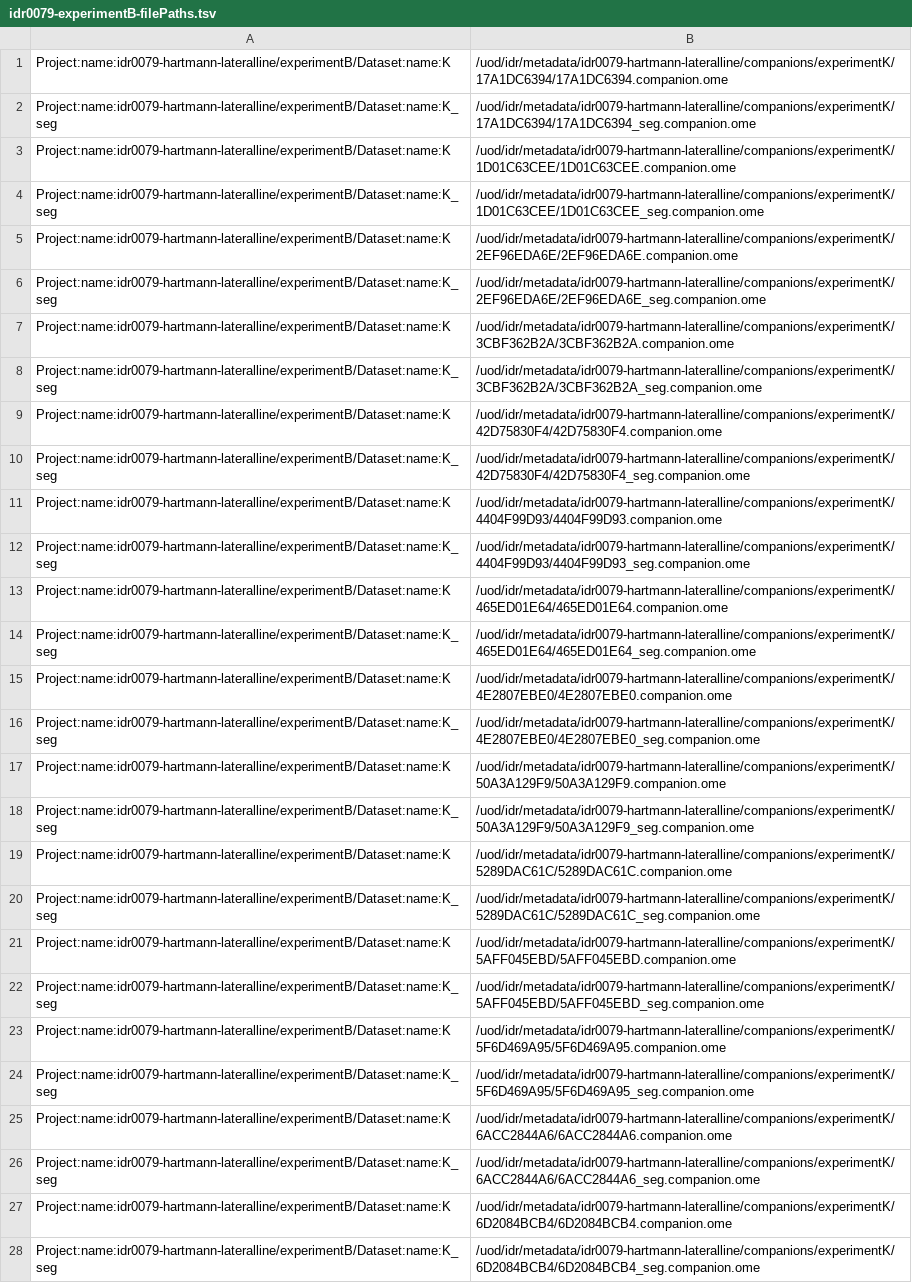
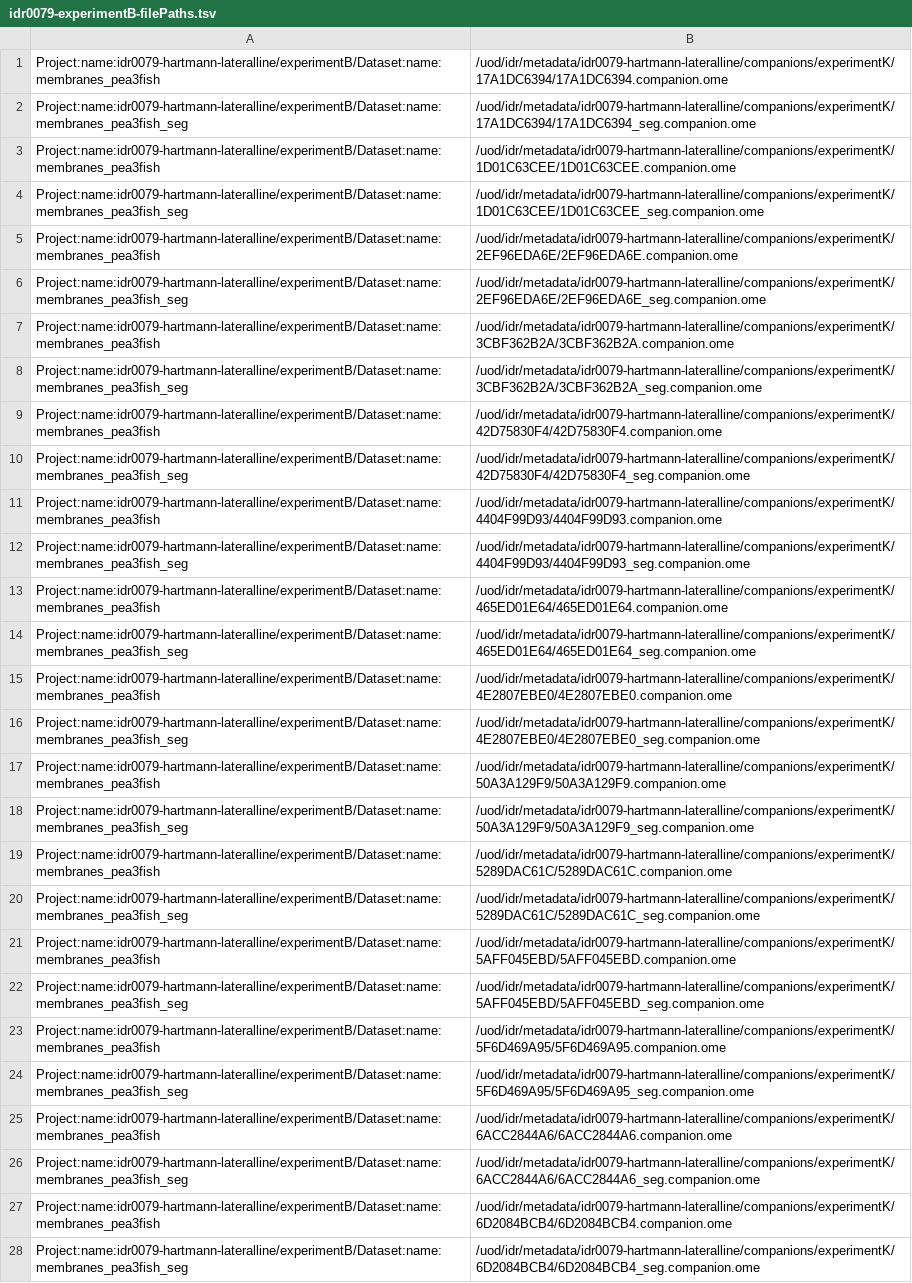
Before and after one commit to IDR/idr0079-hartmann-lateralline, a TSV file: experimentB/idr0079-experimentB-filePaths.tsv, drawn as a sheet; only a part is shown; the diff covers the shown part only; the diff names each change by its address in the sheet, - before the commit and + after, or states it on an @@ line.

```diff
--- a/experimentB/idr0079-experimentB-filePaths.tsv
+++ b/experimentB/idr0079-experimentB-filePaths.tsv
-A1: Project:name:idr0079-hartmann-lateralline/experimentB/Dataset:name:K
+A1: Project:name:idr0079-hartmann-lateralline/experimentB/Dataset:name:membranes_pea3fish
-A2: Project:name:idr0079-hartmann-lateralline/experimentB/Dataset:name:K_seg
+A2: Project:name:idr0079-hartmann-lateralline/experimentB/Dataset:name:membranes_pea3fish_seg
-A3: Project:name:idr0079-hartmann-lateralline/experimentB/Dataset:name:K
+A3: Project:name:idr0079-hartmann-lateralline/experimentB/Dataset:name:membranes_pea3fish
-A4: Project:name:idr0079-hartmann-lateralline/experimentB/Dataset:name:K_seg
+A4: Project:name:idr0079-hartmann-lateralline/experimentB/Dataset:name:membranes_pea3fish_seg
-A5: Project:name:idr0079-hartmann-lateralline/experimentB/Dataset:name:K
+A5: Project:name:idr0079-hartmann-lateralline/experimentB/Dataset:name:membranes_pea3fish
-A6: Project:name:idr0079-hartmann-lateralline/experimentB/Dataset:name:K_seg
+A6: Project:name:idr0079-hartmann-lateralline/experimentB/Dataset:name:membranes_pea3fish_seg
-A7: Project:name:idr0079-hartmann-lateralline/experimentB/Dataset:name:K
+A7: Project:name:idr0079-hartmann-lateralline/experimentB/Dataset:name:membranes_pea3fish
-A8: Project:name:idr0079-hartmann-lateralline/experimentB/Dataset:name:K_seg
+A8: Project:name:idr0079-hartmann-lateralline/experimentB/Dataset:name:membranes_pea3fish_seg
-A9: Project:name:idr0079-hartmann-lateralline/experimentB/Dataset:name:K
+A9: Project:name:idr0079-hartmann-lateralline/experimentB/Dataset:name:membranes_pea3fish
-A10: Project:name:idr0079-hartmann-lateralline/experimentB/Dataset:name:K_seg
+A10: Project:name:idr0079-hartmann-lateralline/experimentB/Dataset:name:membranes_pea3fish_seg
-A11: Project:name:idr0079-hartmann-lateralline/experimentB/Dataset:name:K
+A11: Project:name:idr0079-hartmann-lateralline/experimentB/Dataset:name:membranes_pea3fish
-A12: Project:name:idr0079-hartmann-lateralline/experimentB/Dataset:name:K_seg
+A12: Project:name:idr0079-hartmann-lateralline/experimentB/Dataset:name:membranes_pea3fish_seg
-A13: Project:name:idr0079-hartmann-lateralline/experimentB/Dataset:name:K
+A13: Project:name:idr0079-hartmann-lateralline/experimentB/Dataset:name:membranes_pea3fish
-A14: Project:name:idr0079-hartmann-lateralline/experimentB/Dataset:name:K_seg
+A14: Project:name:idr0079-hartmann-lateralline/experimentB/Dataset:name:membranes_pea3fish_seg
-A15: Project:name:idr0079-hartmann-lateralline/experimentB/Dataset:name:K
+A15: Project:name:idr0079-hartmann-lateralline/experimentB/Dataset:name:membranes_pea3fish
-A16: Project:name:idr0079-hartmann-lateralline/experimentB/Dataset:name:K_seg
+A16: Project:name:idr0079-hartmann-lateralline/experimentB/Dataset:name:membranes_pea3fish_seg
-A17: Project:name:idr0079-hartmann-lateralline/experimentB/Dataset:name:K
+A17: Project:name:idr0079-hartmann-lateralline/experimentB/Dataset:name:membranes_pea3fish
-A18: Project:name:idr0079-hartmann-lateralline/experimentB/Dataset:name:K_seg
+A18: Project:name:idr0079-hartmann-lateralline/experimentB/Dataset:name:membranes_pea3fish_seg
-A19: Project:name:idr0079-hartmann-lateralline/experimentB/Dataset:name:K
+A19: Project:name:idr0079-hartmann-lateralline/experimentB/Dataset:name:membranes_pea3fish
-A20: Project:name:idr0079-hartmann-lateralline/experimentB/Dataset:name:K_seg
+A20: Project:name:idr0079-hartmann-lateralline/experimentB/Dataset:name:membranes_pea3fish_seg
-A21: Project:name:idr0079-hartmann-lateralline/experimentB/Dataset:name:K
+A21: Project:name:idr0079-hartmann-lateralline/experimentB/Dataset:name:membranes_pea3fish
-A22: Project:name:idr0079-hartmann-lateralline/experimentB/Dataset:name:K_seg
+A22: Project:name:idr0079-hartmann-lateralline/experimentB/Dataset:name:membranes_pea3fish_seg
-A23: Project:name:idr0079-hartmann-lateralline/experimentB/Dataset:name:K
+A23: Project:name:idr0079-hartmann-lateralline/experimentB/Dataset:name:membranes_pea3fish
-A24: Project:name:idr0079-hartmann-lateralline/experimentB/Dataset:name:K_seg
+A24: Project:name:idr0079-hartmann-lateralline/experimentB/Dataset:name:membranes_pea3fish_seg
-A25: Project:name:idr0079-hartmann-lateralline/experimentB/Dataset:name:K
+A25: Project:name:idr0079-hartmann-lateralline/experimentB/Dataset:name:membranes_pea3fish
-A26: Project:name:idr0079-hartmann-lateralline/experimentB/Dataset:name:K_seg
+A26: Project:name:idr0079-hartmann-lateralline/experimentB/Dataset:name:membranes_pea3fish_seg
-A27: Project:name:idr0079-hartmann-lateralline/experimentB/Dataset:name:K
+A27: Project:name:idr0079-hartmann-lateralline/experimentB/Dataset:name:membranes_pea3fish
-A28: Project:name:idr0079-hartmann-lateralline/experimentB/Dataset:name:K_seg
+A28: Project:name:idr0079-hartmann-lateralline/experimentB/Dataset:name:membranes_pea3fish_seg
```
Also changed, not shown: 34 edited cells elsewhere in this file, experimentA/idr0079-experimentA-annotation.csv, experimentA/idr0079-experimentA-filePaths.tsv, 1 other file.
